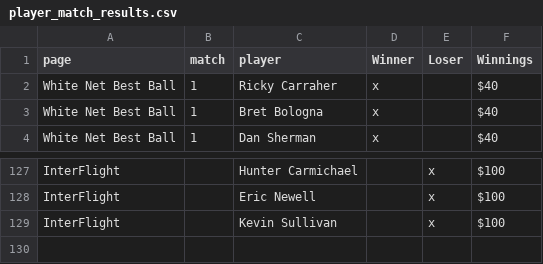
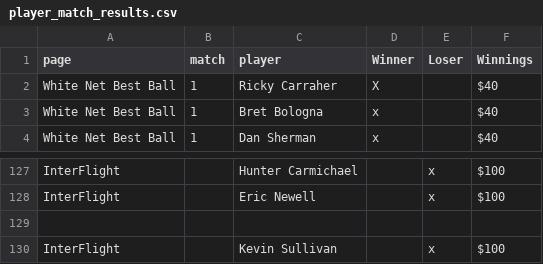
Before and after one commit to dosherm/winter_classic, a CSV file: assets/player_match_results.csv, drawn as a sheet; only a part is shown, gaps mark what is left out.

Commit message:
Update player_match_results.csv

```diff
--- a/assets/player_match_results.csv
+++ b/assets/player_match_results.csv
@@ -1,3 +1,3 @@
 page,match,player,Winner,Loser,Winnings
-White Net Best Ball,1,Ricky Carraher,x,,$40
+White Net Best Ball,1,Ricky Carraher,X,,$40
 White Net Best Ball,1,Bret Bologna,x,,$40
@@ -128,2 +128,3 @@ InterFlight,,Hunter Carmichael,,x,$100
 InterFlight,,Eric Newell,,x,$100
+
 InterFlight,,Kevin Sullivan,,x,$100
```
